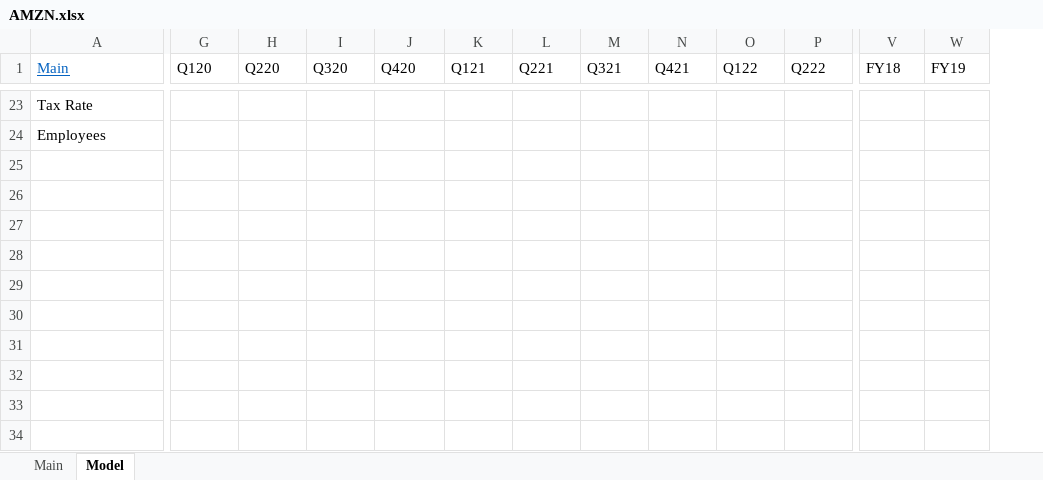
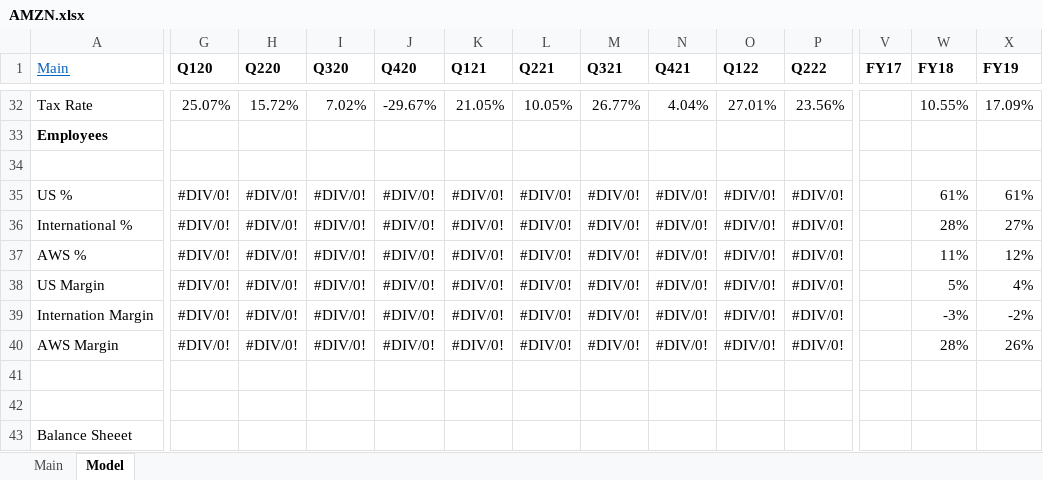
Before and after one commit to simonburghardt1/models, an Excel workbook: E-Com/AMZN.xlsx, sheet Model, drawn as a sheet; only a part is shown, gaps mark what is left out; values as stored, in another font and other column widths than the file's, no borders; addresses are those after the commit; rows hold the shown columns only; the diff covers the shown part only; the diff names each change by its address in the sheet, - before the commit and + after, or states it on an @@ line.

```diff
--- a/E-Com/AMZN.xlsx (sheet Model)
+++ b/E-Com/AMZN.xlsx (sheet Model)
+column V (FY17), empty
-G1:P1 bold: off
+G1:P1 bold: on
-W1:X1 bold: off
+W1:X1 bold: on
-G32 (Q120): (empty)
+G32 (Q120): 25.07%
-H32 (Q220): (empty)
+H32 (Q220): 15.72%
-I32 (Q320): (empty)
+I32 (Q320): 7.02%
-J32 (Q420): (empty)
+J32 (Q420): -29.67%
-K32 (Q121): (empty)
+K32 (Q121): 21.05%
-L32 (Q221): (empty)
+L32 (Q221): 10.05%
-M32 (Q321): (empty)
+M32 (Q321): 26.77%
-N32 (Q421): (empty)
+N32 (Q421): 4.04%
-O32 (Q122): (empty)
+O32 (Q122): 27.01%
-P32 (Q222): (empty)
+P32 (Q222): 23.56%
-W32 (FY18): (empty)
+W32 (FY18): 10.55%
-X32 (FY19): (empty)
+X32 (FY19): 17.09%
-A33 bold: off
+A33 bold: on
+row 34: (empty)
+row 35: US % | #DIV/0! | #DIV/0! | #DIV/0! | #DIV/0! | #DIV/0! | #DIV/0! | #DIV/0! | #DIV/0! | #DIV/0! | #DIV/0! |  | 61% | 61%
+row 36: International % | #DIV/0! | #DIV/0! | #DIV/0! | #DIV/0! | #DIV/0! | #DIV/0! | #DIV/0! | #DIV/0! | #DIV/0! | #DIV/0! |  | 28% | 27%
+row 37: AWS % | #DIV/0! | #DIV/0! | #DIV/0! | #DIV/0! | #DIV/0! | #DIV/0! | #DIV/0! | #DIV/0! | #DIV/0! | #DIV/0! |  | 11% | 12%
+row 38: US Margin | #DIV/0! | #DIV/0! | #DIV/0! | #DIV/0! | #DIV/0! | #DIV/0! | #DIV/0! | #DIV/0! | #DIV/0! | #DIV/0! |  | 5% | 4%
+row 39: Internation Margin | #DIV/0! | #DIV/0! | #DIV/0! | #DIV/0! | #DIV/0! | #DIV/0! | #DIV/0! | #DIV/0! | #DIV/0! | #DIV/0! |  | -3% | -2%
+row 40: AWS Margin | #DIV/0! | #DIV/0! | #DIV/0! | #DIV/0! | #DIV/0! | #DIV/0! | #DIV/0! | #DIV/0! | #DIV/0! | #DIV/0! |  | 28% | 26%
+row 41: (empty)
+row 42: (empty)
+row 43: Balance Sheeet
```
Also changed, not shown: 27 added rows, 18 removed rows, 27 edited cells and cell formats elsewhere in this sheet, sheet Main, formulas that keep their value, 2 other files.
